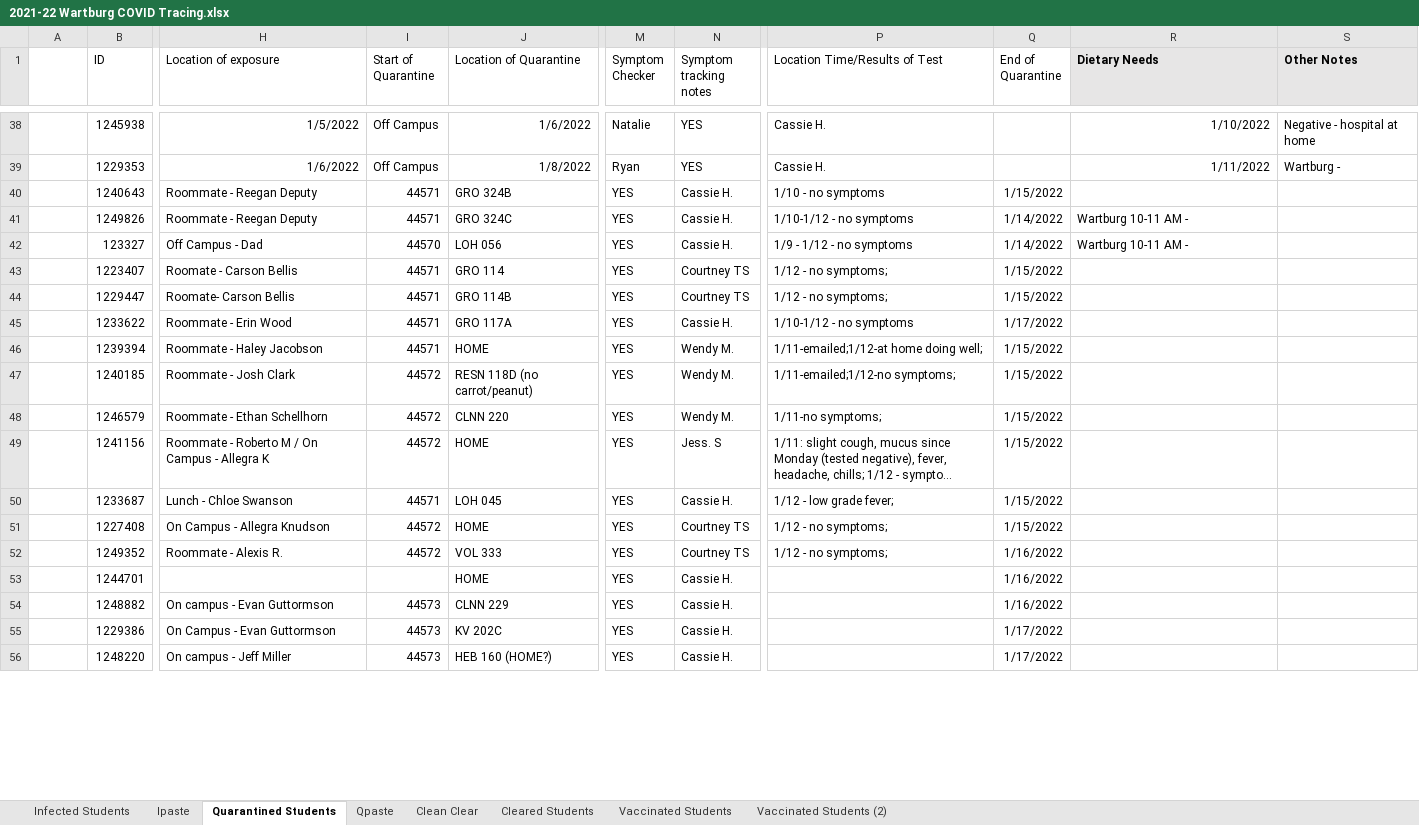
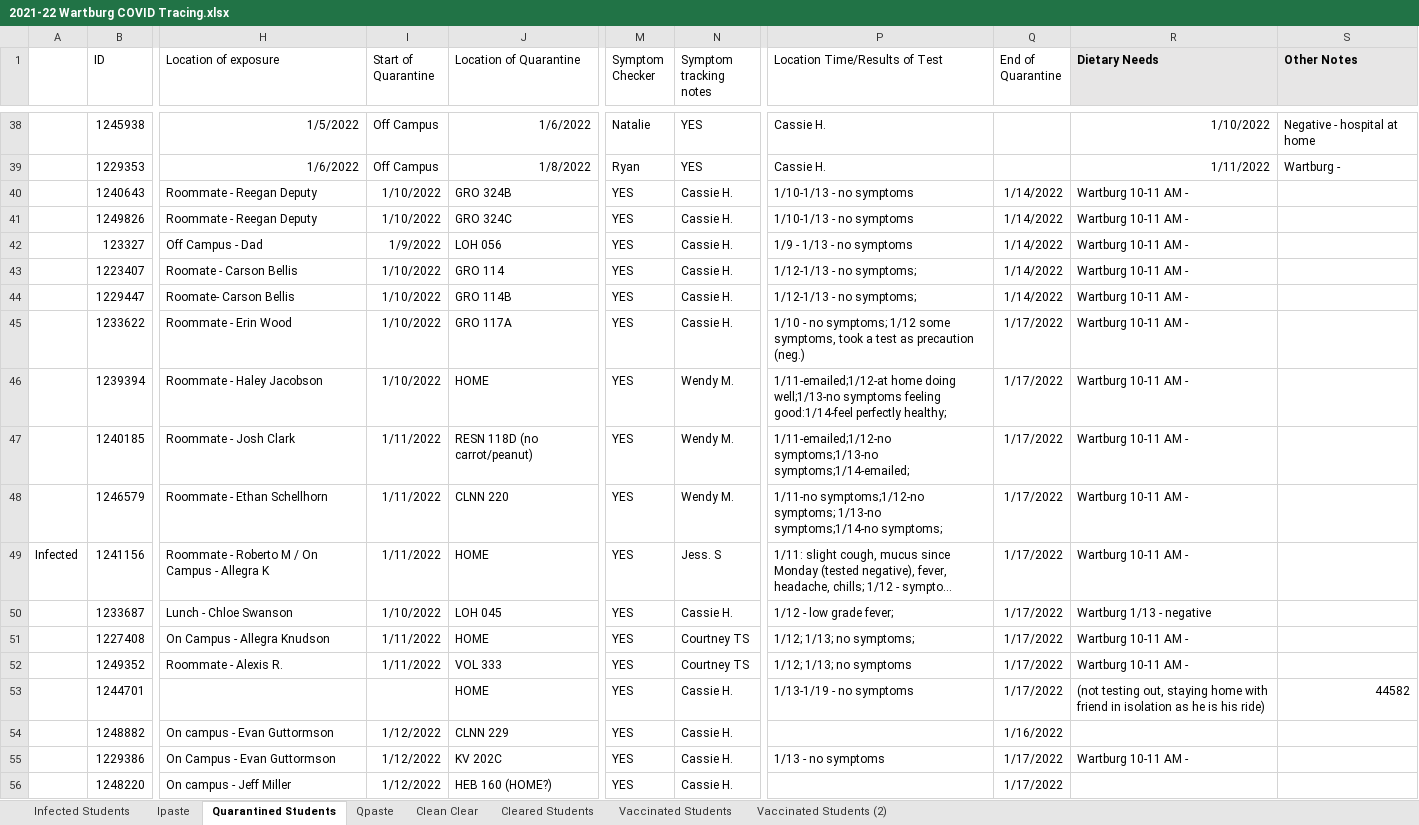
Before and after one commit to mbirgen/COVID19, an Excel workbook: 2021-22 Wartburg COVID Tracing.xlsx, sheet Quarantined Students, drawn as a sheet; only a part is shown, gaps mark what is left out; long unchanged cells end in …; values as stored, in another font and other column widths than the file's, no borders; 1 other sheet too large or unreadable and not compared; the diff covers the shown part only; the diff names each change by its address in the sheet, - before the commit and + after, or states it on an @@ line.

```diff
--- a/2021-22 Wartburg COVID Tracing.xlsx (sheet Quarantined Students)
+++ b/2021-22 Wartburg COVID Tracing.xlsx (sheet Quarantined Students)
-I40:I41 (Start of Quarantine): 44571
+I40:I41 (Start of Quarantine): 1/10/2022
-P40 (Location Time/Results of Test): 1/10 - no symptoms
+P40 (Location Time/Results of Test): 1/10-1/13 - no symptoms
-Q40 (End of Quarantine): 1/15/2022
+Q40 (End of Quarantine): 1/14/2022
-R40 (Dietary Needs): (empty)
+R40 (Dietary Needs): Wartburg 10-11 AM -
-P41 (Location Time/Results of Test): 1/10-1/12 - no symptoms
+P41 (Location Time/Results of Test): 1/10-1/13 - no symptoms
-I42 (Start of Quarantine): 44570
+I42 (Start of Quarantine): 1/9/2022
-P42 (Location Time/Results of Test): 1/9 - 1/12 - no symptoms
+P42 (Location Time/Results of Test): 1/9 - 1/13 - no symptoms
-I43:I46 (Start of Quarantine): 44571
+I43:I46 (Start of Quarantine): 1/10/2022
-N43:N44 (Symptom tracking notes): Courtney TS
+N43:N44 (Symptom tracking notes): Cassie H.
-P43:P44 (Location Time/Results of Test): 1/12 - no symptoms;
+P43:P44 (Location Time/Results of Test): 1/12-1/13 - no symptoms;
-Q43:Q44 (End of Quarantine): 1/15/2022
+Q43:Q44 (End of Quarantine): 1/14/2022
-R43:R49 (Dietary Needs): (empty)
+R43:R49 (Dietary Needs): Wartburg 10-11 AM -
-P45 (Location Time/Results of Test): 1/10-1/12 - no symptoms
+P45 (Location Time/Results of Test): 1/10 - no symptoms; 1/12 some symptoms, took a test as precaution (neg.)
-P46 (Location Time/Results of Test): …home doing well;
+P46 (Location Time/Results of Test): …home doing well;1/13-no symptoms feeling good:1/14-feel perfectly healthy;
-Q46:Q51 (End of Quarantine): 1/15/2022
+Q46:Q51 (End of Quarantine): 1/17/2022
-I47:I49 (Start of Quarantine): 44572
+I47:I49 (Start of Quarantine): 1/11/2022
-P47 (Location Time/Results of Test): 1/11-emailed;1/12-no symptoms;
+P47 (Location Time/Results of Test): 1/11-emailed;1/12-no symptoms;1/13-no symptoms;1/14-emailed;
-P48 (Location Time/Results of Test): 1/11-no symptoms;
+P48 (Location Time/Results of Test): 1/11-no symptoms;1/12-no symptoms; 1/13-no symptoms;1/14-no symptoms;
-A49: (empty)
+A49: Infected
-I50 (Start of Quarantine): 44571
+I50 (Start of Quarantine): 1/10/2022
-R50 (Dietary Needs): (empty)
+R50 (Dietary Needs): Wartburg 1/13 - negative
-I51:I52 (Start of Quarantine): 44572
+I51:I52 (Start of Quarantine): 1/11/2022
-P51 (Location Time/Results of Test): 1/12 - no symptoms;
+P51 (Location Time/Results of Test): 1/12; 1/13; no symptoms;
-R51:R52 (Dietary Needs): (empty)
+R51:R52 (Dietary Needs): Wartburg 10-11 AM -
-P52 (Location Time/Results of Test): 1/12 - no symptoms;
+P52 (Location Time/Results of Test): 1/12; 1/13; no symptoms
-Q52:Q53 (End of Quarantine): 1/16/2022
+Q52:Q53 (End of Quarantine): 1/17/2022
-P53 (Location Time/Results of Test): (empty)
+P53 (Location Time/Results of Test): 1/13-1/19 - no symptoms
-R53 (Dietary Needs): (empty)
+R53 (Dietary Needs): (not testing out, staying home with friend in isolation as he is his ride)
-S53 (Other Notes): (empty)
+S53 (Other Notes): 44582
-I54:I56 (Start of Quarantine): 44573
+I54:I56 (Start of Quarantine): 1/12/2022
-P55 (Location Time/Results of Test): (empty)
+P55 (Location Time/Results of Test): 1/13 - no symptoms
-R55 (Dietary Needs): (empty)
+R55 (Dietary Needs): Wartburg 10-11 AM -
```
Also changed, not shown: 20 added rows and 3 edited cells elsewhere in this sheet, sheet Ipaste, sheet Infected Students, formulas that keep their value, covid19.xlsx, 23 other files.
